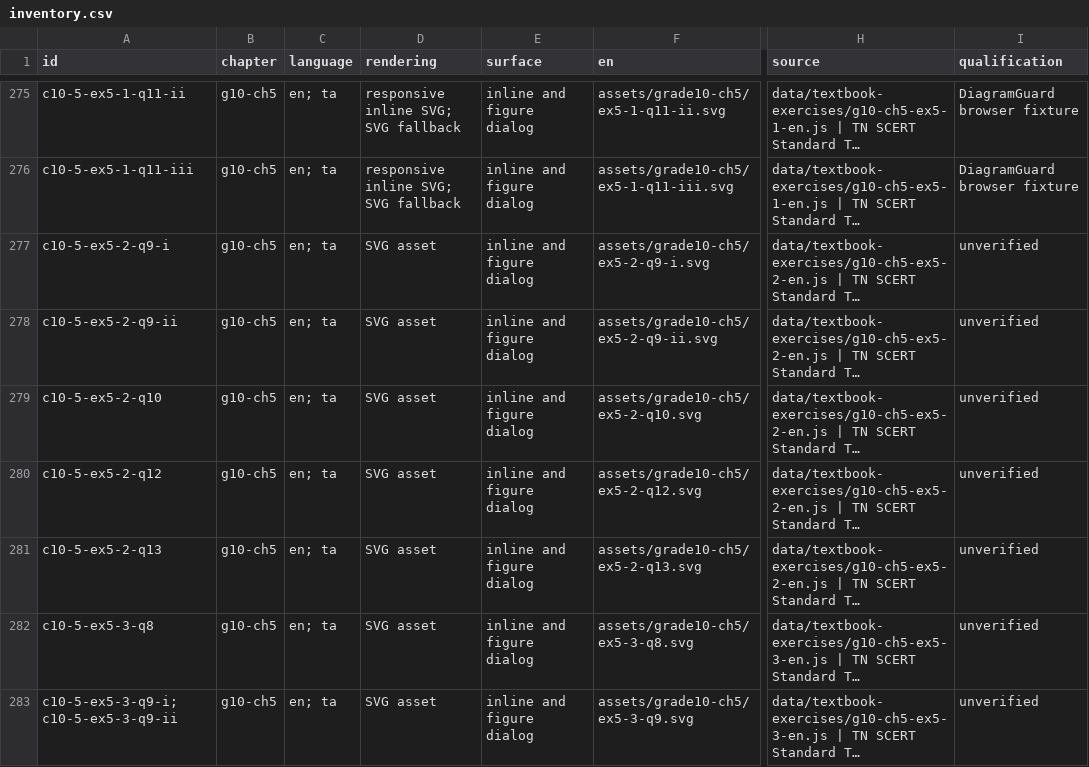
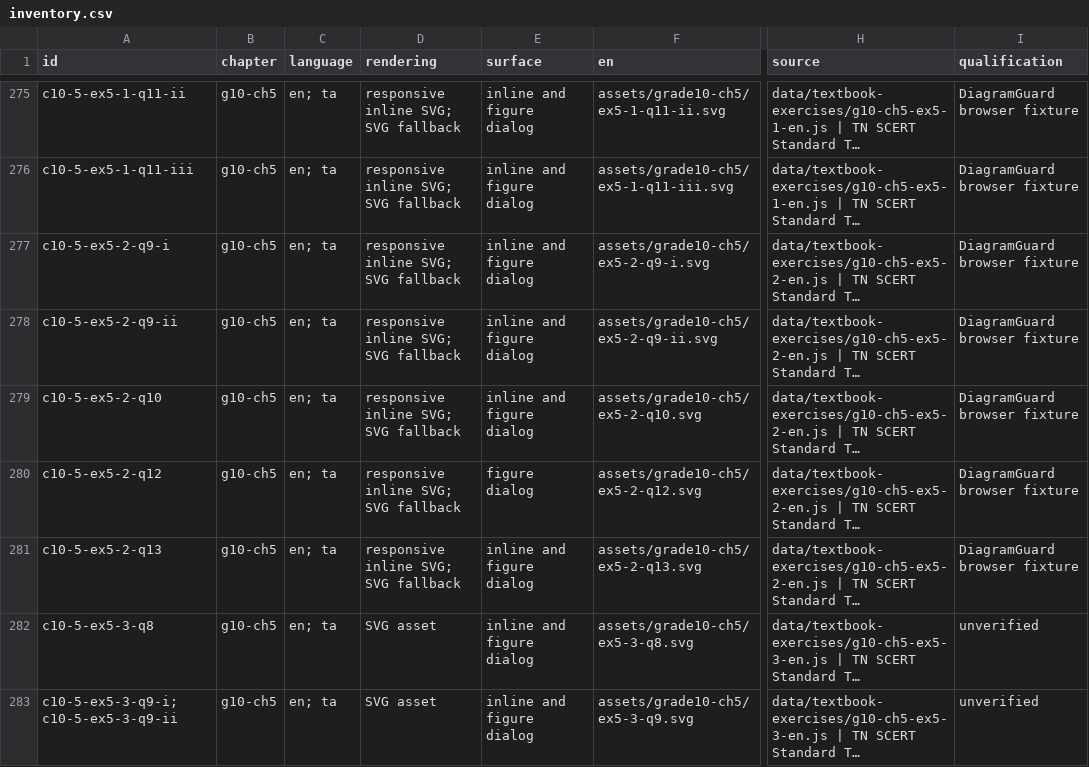
Before and after one commit to vigneswaranmba20-afk/Triggle, a CSV file: docs/evidence/ver-diagramguard-v1-0/inventory.csv, drawn as a sheet; only a part is shown, gaps mark what is left out; long unchanged cells end in …; the diff names each change by its address in the sheet, - before the commit and + after, or states it on an @@ line.

Commit message:
Qualify Grade 10 Exercise 5.2 coordinate diagrams

```diff
--- a/docs/evidence/ver-diagramguard-v1-0/inventory.csv
+++ b/docs/evidence/ver-diagramguard-v1-0/inventory.csv
-D277:D281 (rendering): SVG asset
+D277:D281 (rendering): responsive inline SVG; SVG fallback
-I277:I281 (qualification): unverified
+I277:I281 (qualification): DiagramGuard browser fixture
-E280 (surface): inline and figure dialog
+E280 (surface): figure dialog
```
Also changed, not shown: 23 other files.
